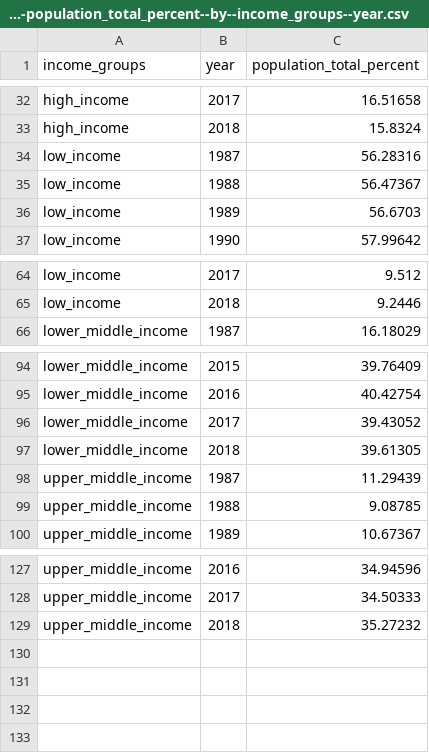
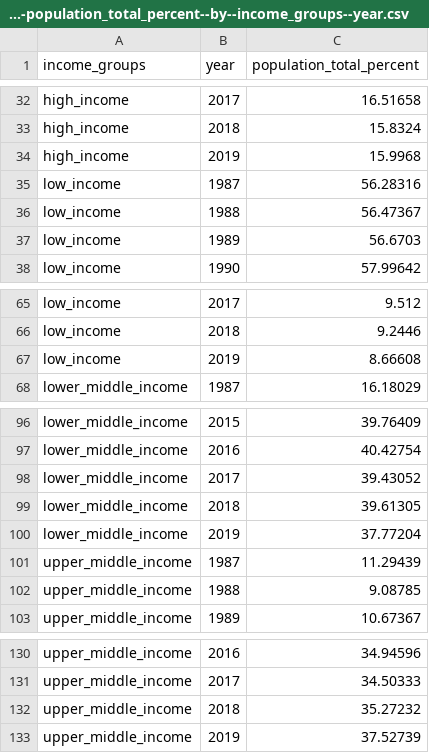
Before and after one commit to open-numbers/ddf--gapminder--population_by_income_group, a CSV file: ddf--datapoints--population_total_percent--by--income_groups--year.csv, drawn as a sheet; only a part is shown, gaps mark what is left out; the diff names each change by its address in the sheet, - before the commit and + after, or states it on an @@ line.

```diff
--- a/ddf--datapoints--population_total_percent--by--income_groups--year.csv
+++ b/ddf--datapoints--population_total_percent--by--income_groups--year.csv
+row 34: high_income | 2019 | 15.9968
+row 67: low_income | 2019 | 8.66608
+row 100: lower_middle_income | 2019 | 37.77204
+row 133: upper_middle_income | 2019 | 37.52739
```
Also changed, not shown: ddf--datapoints--population_total--by--income_groups--year.csv, etl/scripts/_debug/population-datapoints-translated/ddf--datapoints--population--by--country--year.csv, 1 other file.
